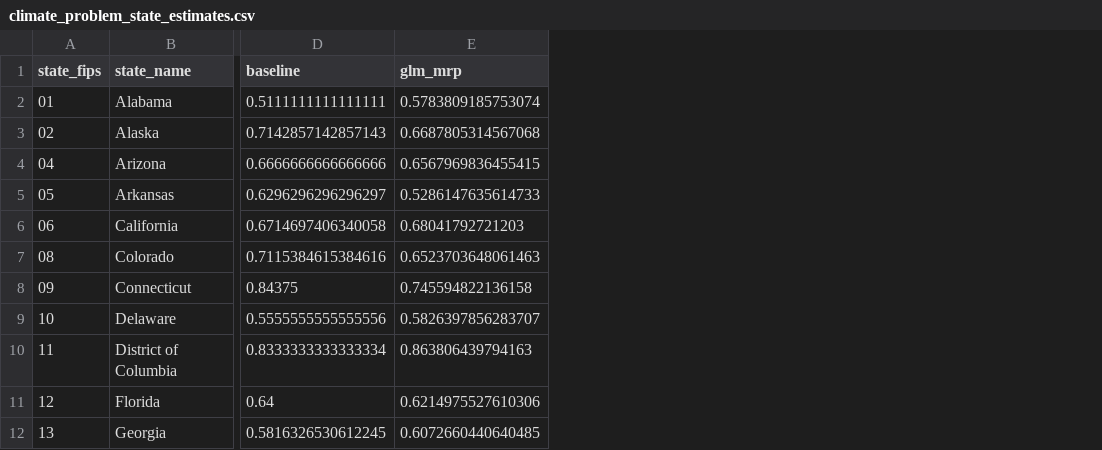
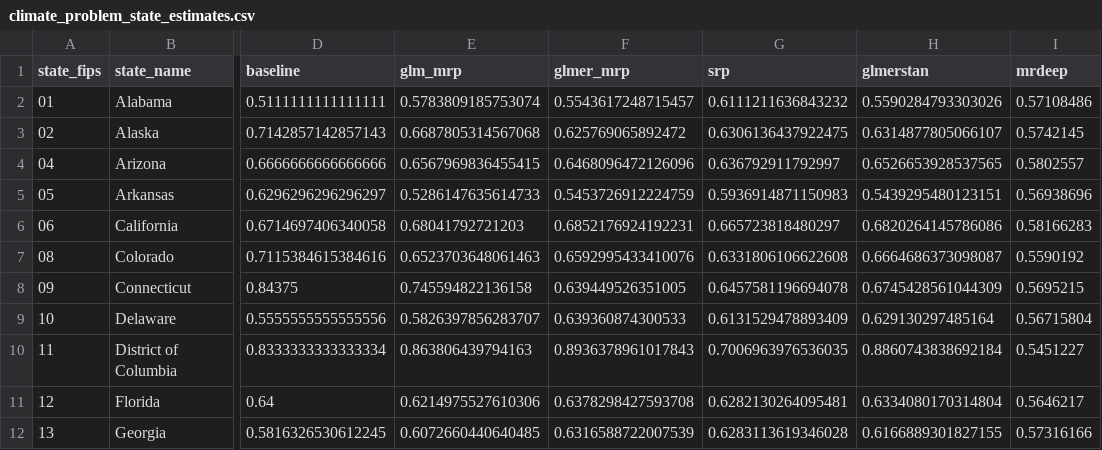
Before and after one commit to yuchencg/MRdeeP-Deep-Learning-MRP, a CSV file: model_run_ces/sample2_state/outputs/estimates/climate_problem_state_estimates.csv, drawn as a sheet; only a part is shown, gaps mark what is left out; the diff names each change by its address in the sheet, - before the commit and + after, or states it on an @@ line.

```diff
--- a/model_run_ces/sample2_state/outputs/estimates/climate_problem_state_estimates.csv
+++ b/model_run_ces/sample2_state/outputs/estimates/climate_problem_state_estimates.csv
+column F (glmer_mrp), rows 2-12: 0.5543617248715457 | 0.625769065892472 | 0.6468096472126096 | 0.5453726912224759 | 0.6852176924192231 | 0.6592995433410076 | 0.639449526351005 | 0.639360874300533 | 0.8936378961017843 | 0.6378298427593708 | 0.6316588722007539
+column G (srp), rows 2-12: 0.6111211636843232 | 0.6306136437922475 | 0.636792911792997 | 0.5936914871150983 | 0.665723818480297 | 0.6331806106622608 | 0.6457581196694078 | 0.6131529478893409 | 0.7006963976536035 | 0.6282130264095481 | 0.6283113619346028
+column H (glmerstan), rows 2-12: 0.5590284793303026 | 0.6314877805066107 | 0.6526653928537565 | 0.5439295480123151 | 0.6820264145786086 | 0.6664686373098087 | 0.6745428561044309 | 0.629130297485164 | 0.8860743838692184 | 0.6334080170314804 | 0.6166889301827155
+column I (mrdeep), rows 2-12: 0.57108486 | 0.5742145 | 0.5802557 | 0.56938696 | 0.58166283 | 0.5590192 | 0.5695215 | 0.56715804 | 0.5451227 | 0.5646217 | 0.57316166
```
Also changed, not shown: model_run_ces/sample2_state/outputs/estimates/renewable_fuel_state_estimates.csv, 32 other files.
